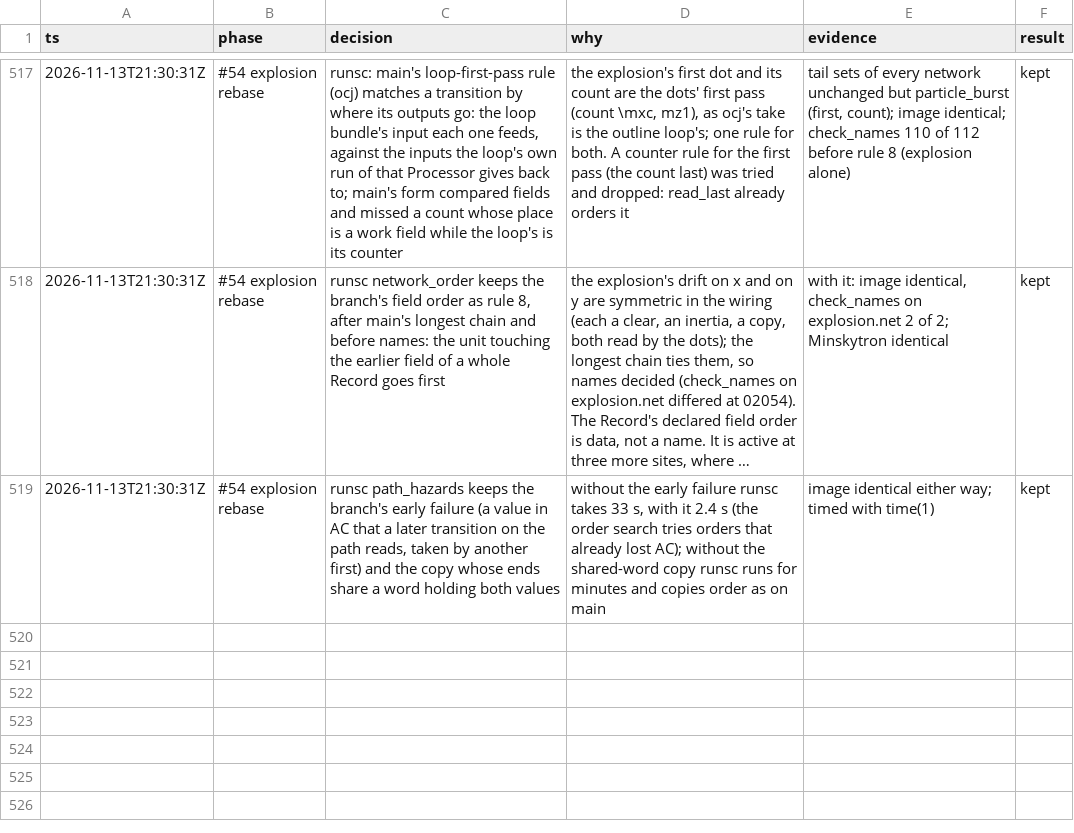
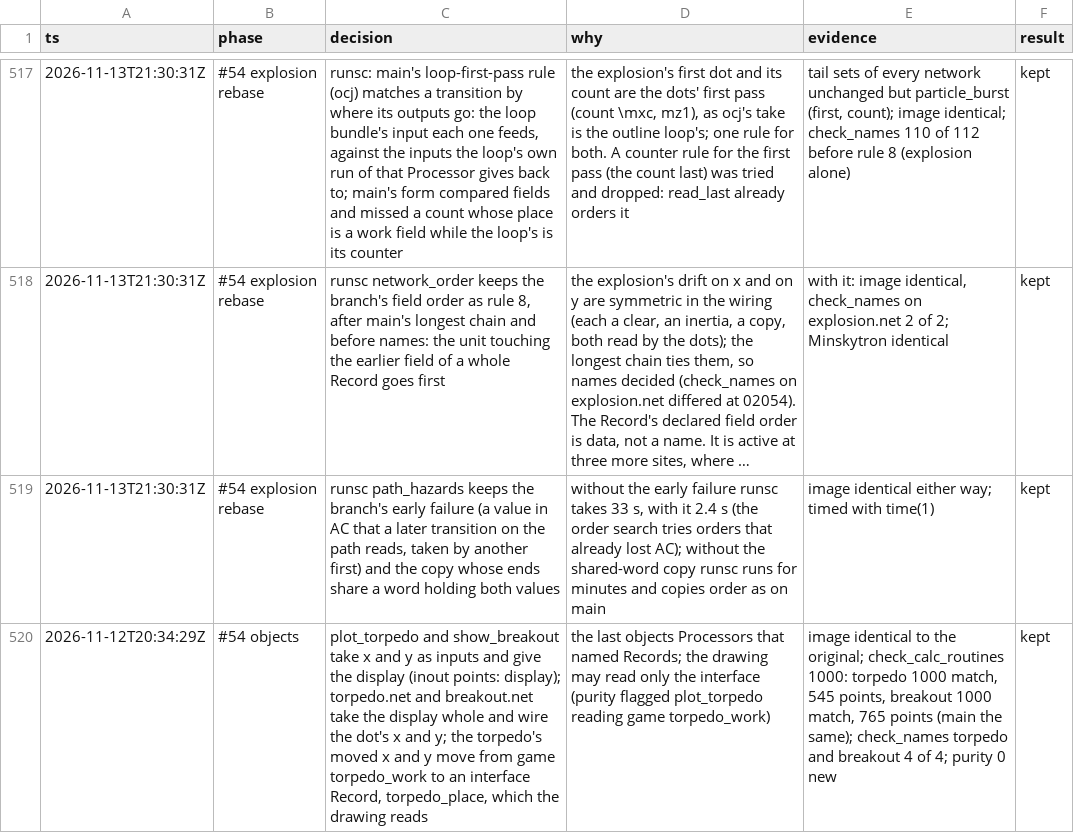
Before and after one commit to wScottSh/runs-spacewar, a TSV file: docs/decisions.tsv, drawn as a sheet; only a part is shown, gaps mark what is left out; long unchanged cells end in …; the diff names each change by its address in the sheet, - before the commit and + after, or states it on an @@ line.

```diff
--- a/docs/decisions.tsv
+++ b/docs/decisions.tsv
+row 520: 2026-11-12T20:34:29Z | #54 objects | plot_torpedo and show_breakout take x and y as inputs and give the display (inout points: display); torpedo.net and breakout.net take the display whole and wire the dot's x and y; the torpedo's moved x and y move from game torpedo_work to an interface Record, torpedo_place, which the drawing reads | the last objects Processors that named Records; the drawing may read only the interface (purity flagged plot_torpedo reading game torpedo_work) | image identical to the original; check_calc_routines 1000: torpedo 1000 match, 545 points, breakout 1000 match, 765 points (main the same); check_names torpedo and breakout 4 of 4; purity 0 new | kept
```
Also changed, not shown: 8 other files.
